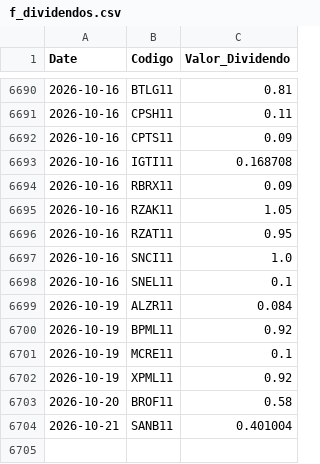
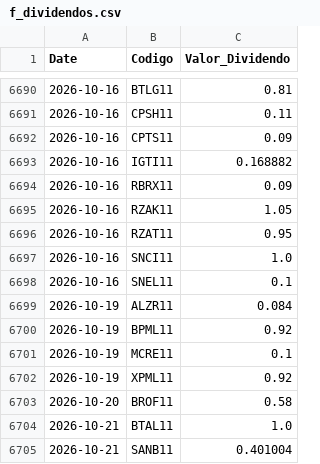
Before and after one commit to GabrielSantos15/brazilian-market-analytics, a CSV file: dados/f_dividendos.csv, drawn as a sheet; only a part is shown, gaps mark what is left out.

```diff
--- a/dados/f_dividendos.csv
+++ b/dados/f_dividendos.csv
@@ -6692,3 +6692,3 @@ Date,Codigo,Valor_Dividendo
 2026-10-16,CPTS11,0.09
-2026-10-16,IGTI11,0.168708
+2026-10-16,IGTI11,0.168882
 2026-10-16,RBRX11,0.09
@@ -6703,2 +6703,3 @@ Date,Codigo,Valor_Dividendo
 2026-10-20,BROF11,0.58
+2026-10-21,BTAL11,1.0
 2026-10-21,SANB11,0.401004
```
Also changed, not shown: 2 other files.
